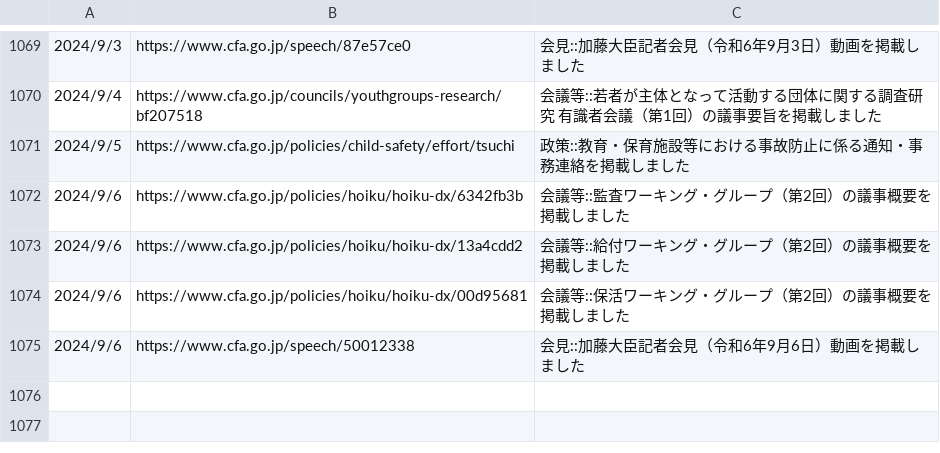
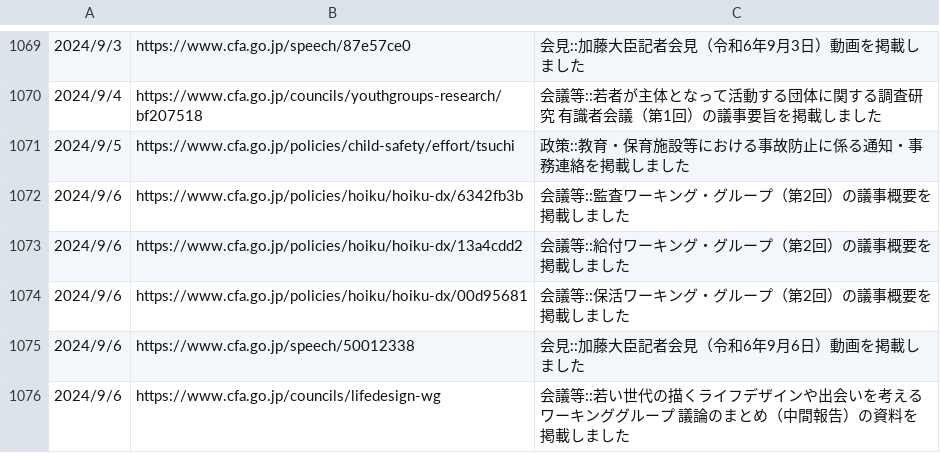
Before and after one commit to c-3lab/jp-go-digital-news, a CSV file: jp-go-cfa-news-news.csv, drawn as a sheet; only a part is shown, gaps mark what is left out.

```diff
--- a/jp-go-cfa-news-news.csv
+++ b/jp-go-cfa-news-news.csv
@@ -2350 +2350,5 @@
       ",https://www.cfa.go.jp/speech/50012338,会見::加藤大臣記者会見（令和6年9月6日）動画を掲載しました
+"
+            2024/9/6
+
+      ",https://www.cfa.go.jp/councils/lifedesign-wg,会議等::若い世代の描くライフデザインや出会いを考えるワーキンググループ 議論のまとめ（中間報告）の資料を掲載しました
```
Also changed, not shown: jp-go-digital-news-news.csv, jp-go-digital-news-procurement.csv.
